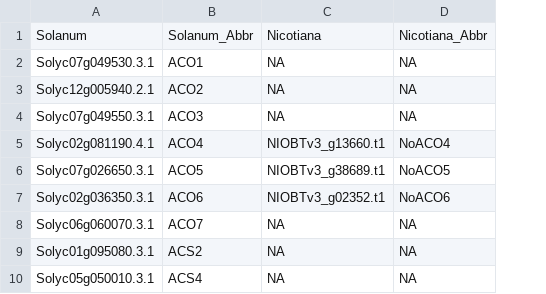
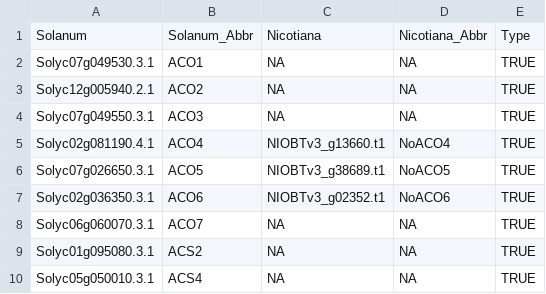
Before and after one commit to rajewski/SolTranscriptomes, a CSV file: Tables/Orthologs.csv, drawn as a sheet; only a part is shown; the diff names each change by its address in the sheet, - before the commit and + after, or states it on an @@ line.

Commit message:
Make a table of orthos

```diff
--- a/Tables/Orthologs.csv
+++ b/Tables/Orthologs.csv
+column E, rows 1-10: Type | TRUE | TRUE | TRUE | TRUE | TRUE | TRUE | TRUE | TRUE | TRUE
```
Also changed, not shown: 1 other file.
